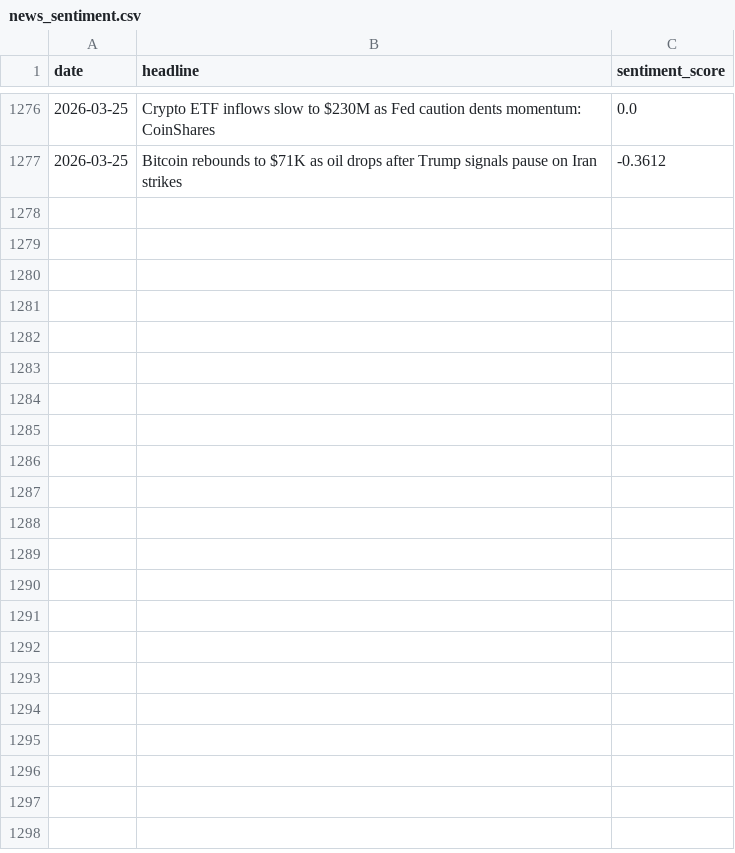
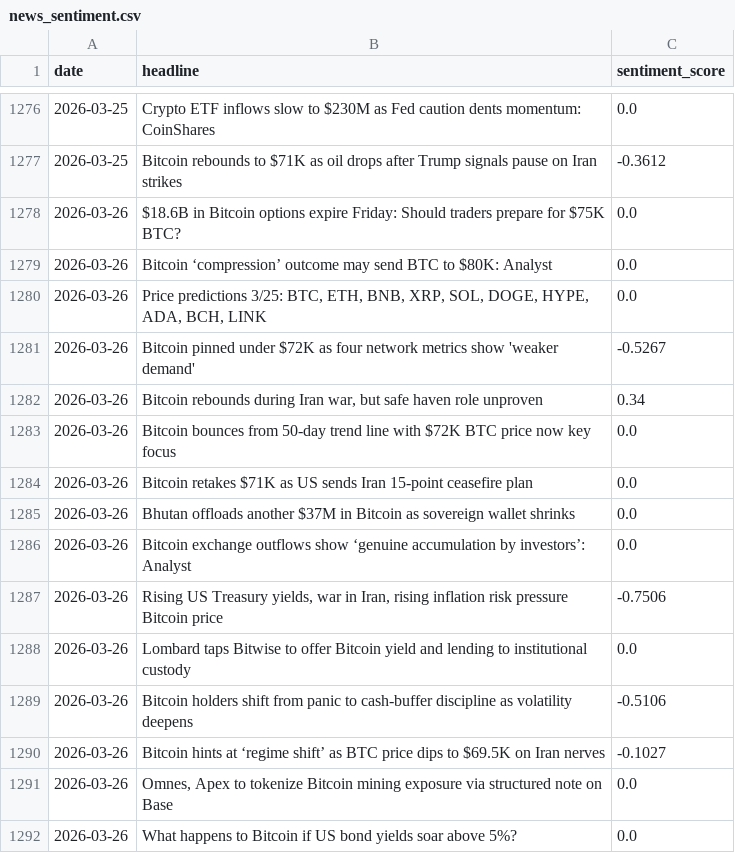
Before and after one commit to wandura412/hype-vs-reality, a CSV file: data/raw_tweets/news_sentiment.csv, drawn as a sheet; only a part is shown, gaps mark what is left out.

```diff
--- a/data/raw_tweets/news_sentiment.csv
+++ b/data/raw_tweets/news_sentiment.csv
@@ -1277 +1277,16 @@ date,headline,sentiment_score
 2026-03-25,Bitcoin rebounds to $71K as oil drops after Trump signals pause on Iran strikes,-0.3612
+2026-03-26,$18.6B in Bitcoin options expire Friday: Should traders prepare for $75K BTC?,0.0
+2026-03-26,Bitcoin ‘compression’ outcome may send BTC to $80K: Analyst,0.0
+2026-03-26,"Price predictions 3/25: BTC, ETH, BNB, XRP, SOL, DOGE, HYPE, ADA, BCH, LINK",0.0
+2026-03-26,Bitcoin pinned under $72K as four network metrics show 'weaker demand',-0.5267
+2026-03-26,"Bitcoin rebounds during Iran war, but safe haven role unproven",0.34
+2026-03-26,Bitcoin bounces from 50-day trend line with $72K BTC price now key focus,0.0
+2026-03-26,Bitcoin retakes $71K as US sends Iran 15-point ceasefire plan,0.0
+2026-03-26,Bhutan offloads another $37M in Bitcoin as sovereign wallet shrinks,0.0
+2026-03-26,Bitcoin exchange outflows show ‘genuine accumulation by investors’: Analyst,0.0
+2026-03-26,"Rising US Treasury yields, war in Iran, rising inflation risk pressure Bitcoin price",-0.7506
+2026-03-26,Lombard taps Bitwise to offer Bitcoin yield and lending to institutional custody,0.0
+2026-03-26,Bitcoin holders shift from panic to cash-buffer discipline as volatility deepens,-0.5106
+2026-03-26,Bitcoin hints at ‘regime shift’ as BTC price dips to $69.5K on Iran nerves,-0.1027
+2026-03-26,"Omnes, Apex to tokenize Bitcoin mining exposure via structured note on Base",0.0
+2026-03-26,What happens to Bitcoin if US bond yields soar above 5%?,0.0
```
